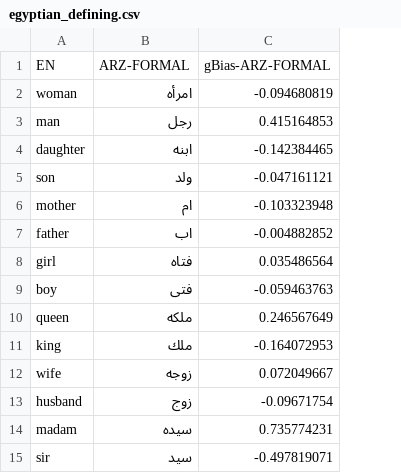
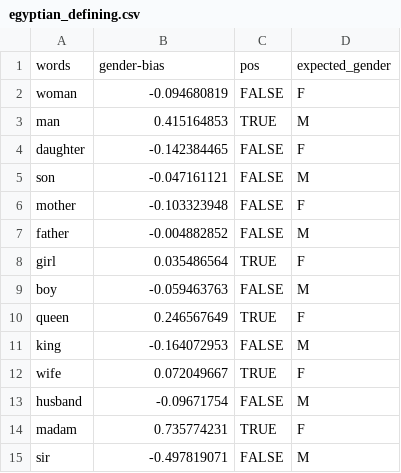
Before and after one commit to Clarkson-Accountability-Transparency/humanlanguages, a CSV file: figures/definingSetsByLanguages/egyptian_defining.csv, drawn as a sheet; removed rows and columns are numbered as before the commit, all else as after; the diff names each change by its address in the sheet, - before the commit and + after, or states it on an @@ line.

Commit message:
Add files via upload

```diff
--- a/figures/definingSetsByLanguages/egyptian_defining.csv
+++ b/figures/definingSetsByLanguages/egyptian_defining.csv
-column B, rows 2-15: امرأه | رجل | ابنه | ولد | ام | اب | فتاه | فتى | ملكه | ملك | زوجه | زوج | سيده | سيد
+column C, rows 2-15: FALSE | TRUE | FALSE | FALSE | FALSE | FALSE | TRUE | FALSE | TRUE | FALSE | TRUE | FALSE | TRUE | FALSE
+column D, rows 2-15: F | M | F | M | F | M | F | M | F | M | F | M | F | M
-row 1: EN | ARZ-FORMAL | gBias-ARZ-FORMAL
+row 1: words | gender-bias | pos | expected_gender
```
